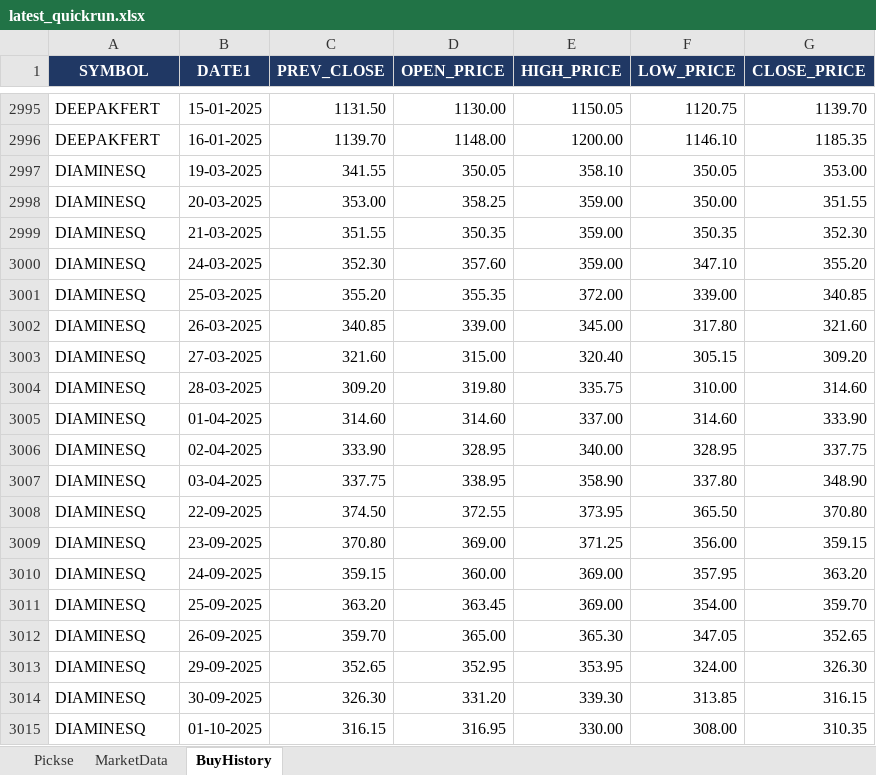
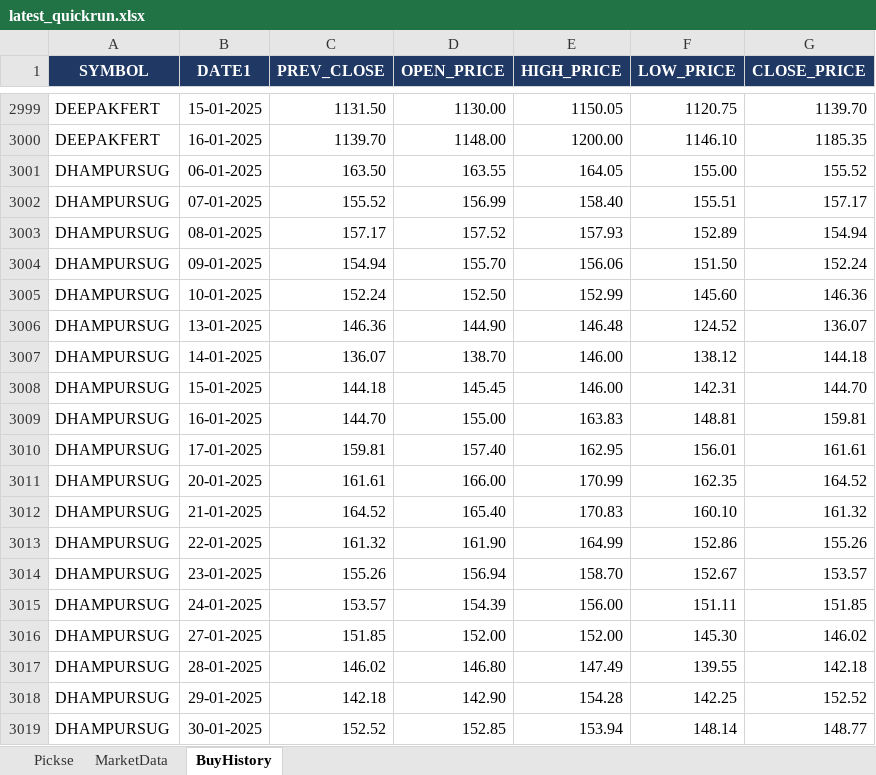
Before and after one commit to spurandhar0/nse-btst-dashboard, an Excel workbook: latest_quickrun.xlsx, sheet BuyHistory, drawn as a sheet; only a part is shown, gaps mark what is left out; the shorter side is filled out with more unchanged rows; values as stored, in another font and other column widths than the file's, no borders; the diff covers the shown part only; the diff names each change by its address in the sheet, - before the commit and + after, or states it on an @@ line.

```diff
--- a/latest_quickrun.xlsx (sheet BuyHistory)
+++ b/latest_quickrun.xlsx (sheet BuyHistory)
+row 3001: DHAMPURSUG | 06-01-2025 | 163.50 | 163.55 | 164.05 | 155.00 | 155.52
+row 3002: DHAMPURSUG | 07-01-2025 | 155.52 | 156.99 | 158.40 | 155.51 | 157.17
+row 3003: DHAMPURSUG | 08-01-2025 | 157.17 | 157.52 | 157.93 | 152.89 | 154.94
+row 3004: DHAMPURSUG | 09-01-2025 | 154.94 | 155.70 | 156.06 | 151.50 | 152.24
+row 3005: DHAMPURSUG | 10-01-2025 | 152.24 | 152.50 | 152.99 | 145.60 | 146.36
+row 3006: DHAMPURSUG | 13-01-2025 | 146.36 | 144.90 | 146.48 | 124.52 | 136.07
+row 3007: DHAMPURSUG | 14-01-2025 | 136.07 | 138.70 | 146.00 | 138.12 | 144.18
+row 3008: DHAMPURSUG | 15-01-2025 | 144.18 | 145.45 | 146.00 | 142.31 | 144.70
+row 3009: DHAMPURSUG | 16-01-2025 | 144.70 | 155.00 | 163.83 | 148.81 | 159.81
+row 3010: DHAMPURSUG | 17-01-2025 | 159.81 | 157.40 | 162.95 | 156.01 | 161.61
+row 3011: DHAMPURSUG | 20-01-2025 | 161.61 | 166.00 | 170.99 | 162.35 | 164.52
+row 3012: DHAMPURSUG | 21-01-2025 | 164.52 | 165.40 | 170.83 | 160.10 | 161.32
+row 3013: DHAMPURSUG | 22-01-2025 | 161.32 | 161.90 | 164.99 | 152.86 | 155.26
+row 3014: DHAMPURSUG | 23-01-2025 | 155.26 | 156.94 | 158.70 | 152.67 | 153.57
+row 3015: DHAMPURSUG | 24-01-2025 | 153.57 | 154.39 | 156.00 | 151.11 | 151.85
+row 3016: DHAMPURSUG | 27-01-2025 | 151.85 | 152.00 | 152.00 | 145.30 | 146.02
+row 3017: DHAMPURSUG | 28-01-2025 | 146.02 | 146.80 | 147.49 | 139.55 | 142.18
+row 3018: DHAMPURSUG | 29-01-2025 | 142.18 | 142.90 | 154.28 | 142.25 | 152.52
+row 3019: DHAMPURSUG | 30-01-2025 | 152.52 | 152.85 | 153.94 | 148.14 | 148.77
```
Also changed, not shown: 101 added rows elsewhere in this sheet, sheet MarketData, sheet Pickse, 2 other files.
